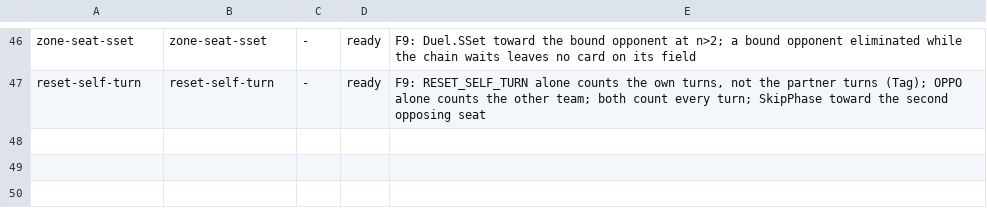
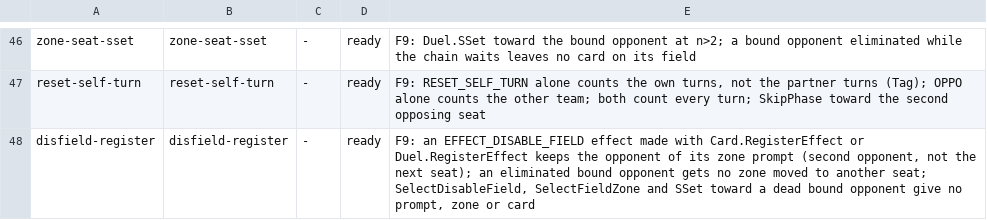
Before and after one commit to DuelingDomain/yugioh-bot, a TSV file: packages/duel-server/scripts/native/checks/checks.tsv, drawn as a sheet; only a part is shown, gaps mark what is left out.

```diff
--- a/packages/duel-server/scripts/native/checks/checks.tsv
+++ b/packages/duel-server/scripts/native/checks/checks.tsv
@@ -47 +47,2 @@ zone-seat-sset	zone-seat-sset	-	ready	F9: Duel.SSet toward the bound opponent at
 reset-self-turn	reset-self-turn	-	ready	F9: RESET_SELF_TURN alone counts the own turns, not the partner turns (Tag); OPPO alone counts the other team; both count every turn; SkipPhase toward the second opposing seat
+disfield-register	disfield-register	-	ready	F9: an EFFECT_DISABLE_FIELD effect made with Card.RegisterEffect or Duel.RegisterEffect keeps the opponent of its zone prompt (second opponent, not the next seat); an eliminated bound opponent gets no zone moved to another seat; SelectDisableField, SelectFieldZone and SSet toward a dead bound opponent give no prompt, zone or card
```
Also changed, not shown: 2 other files.
